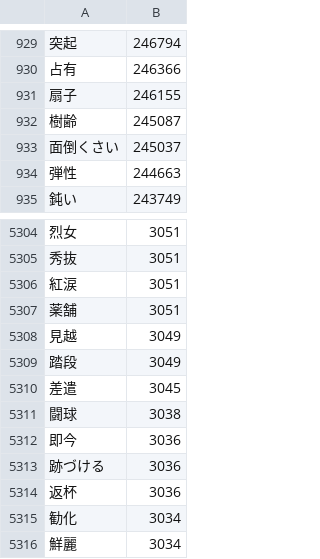
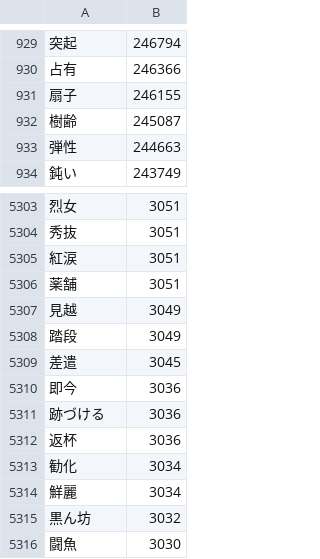
Before and after one commit to marmooo/graded-vocab-ja, a CSV file: dist/7.csv, drawn as a sheet; only a part is shown, gaps mark what is left out; the shorter side is filled out with more unchanged rows; the diff names each change by its address in the sheet, - before the commit and + after, or states it on an @@ line.

```diff
--- a/dist/7.csv
+++ b/dist/7.csv
-row 933: 面倒くさい | 245037
-row 5311: 闘球 | 3038
```
Also changed, not shown: dist/3.csv, dist/4.csv, 33 other files.
